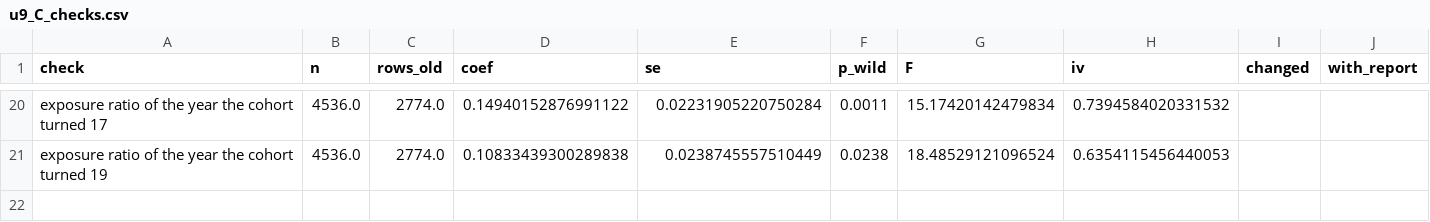
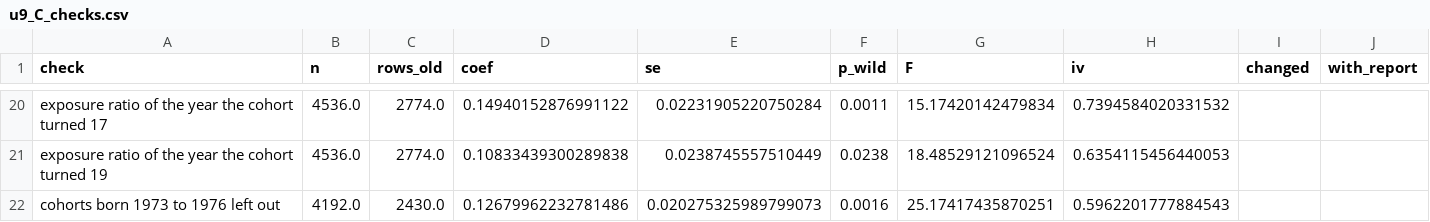
Before and after one commit to JiachenJin1001/family-background-earnings-china, a CSV file: unified/output/u9_C_checks.csv, drawn as a sheet; only a part is shown, gaps mark what is left out; the diff names each change by its address in the sheet, - before the commit and + after, or states it on an @@ line.

```diff
--- a/unified/output/u9_C_checks.csv
+++ b/unified/output/u9_C_checks.csv
+row 22: cohorts born 1973 to 1976 left out | 4192.0 | 2430.0 | 0.12679962232781486 | 0.020275325989799073 | 0.0016 | 25.17417435870251 | 0.5962201777884543
```
Also changed, not shown: unified/output/u9_C_checks_weighted.csv, 6 other files.
